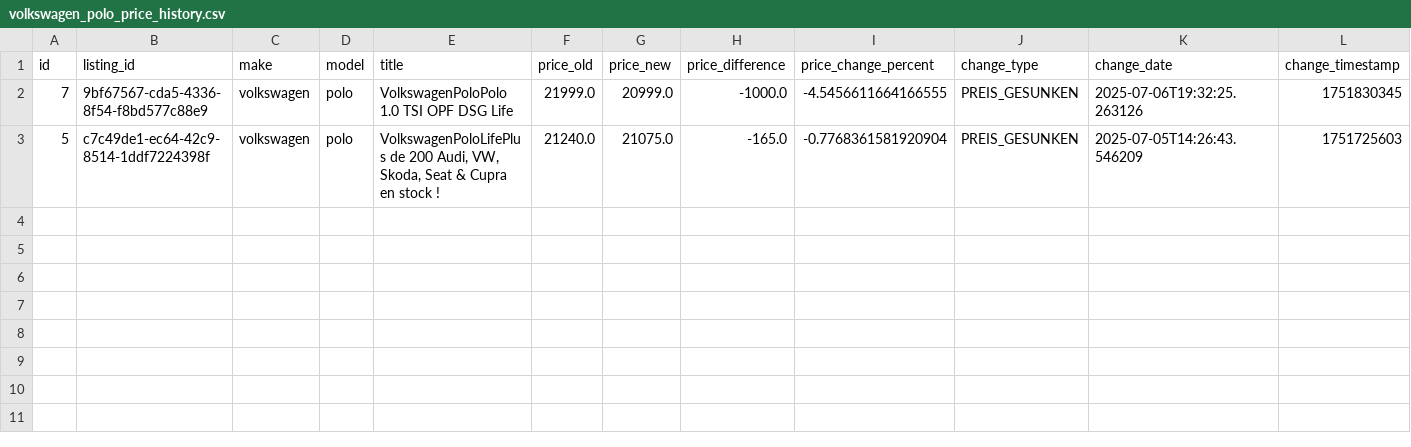
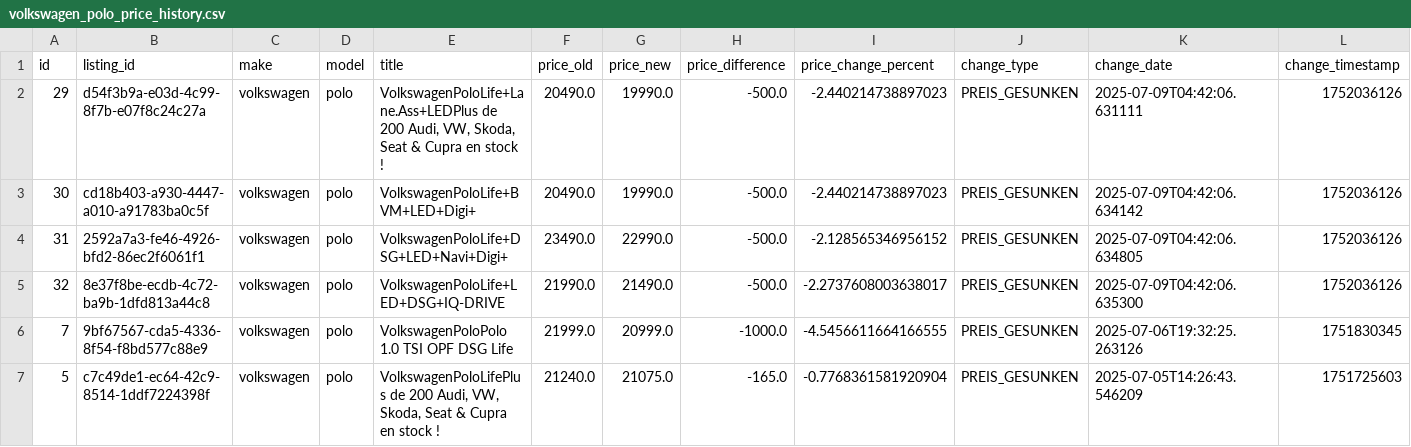
Before and after one commit to masterries/AutoAnalyse, a CSV file: scrapper/data/volkswagen_polo_price_history.csv, drawn as a sheet; only a part is shown; rows hold the shown columns only; the diff names each change by its address in the sheet, - before the commit and + after, or states it on an @@ line.

```diff
--- a/scrapper/data/volkswagen_polo_price_history.csv
+++ b/scrapper/data/volkswagen_polo_price_history.csv
+row 2: 29 | d54f3b9a-e03d-4c99-8f7b-e07f8c24c27a | volkswagen | polo | VolkswagenPoloLife+Lane.Ass+LEDPlus de 200 Audi, VW, Skoda, Seat & Cupra en stock ! | 20490.0 | 19990.0 | -500.0 | -2.440214738897023 | PREIS_GESUNKEN | 2025-07-09T04:42:06.631111 | 1752036126
+row 3: 30 | cd18b403-a930-4447-a010-a91783ba0c5f | volkswagen | polo | VolkswagenPoloLife+BVM+LED+Digi+ | 20490.0 | 19990.0 | -500.0 | -2.440214738897023 | PREIS_GESUNKEN | 2025-07-09T04:42:06.634142 | 1752036126
+row 4: 31 | 2592a7a3-fe46-4926-bfd2-86ec2f6061f1 | volkswagen | polo | VolkswagenPoloLife+DSG+LED+Navi+Digi+ | 23490.0 | 22990.0 | -500.0 | -2.128565346956152 | PREIS_GESUNKEN | 2025-07-09T04:42:06.634805 | 1752036126
+row 5: 32 | 8e37f8be-ecdb-4c72-ba9b-1dfd813a44c8 | volkswagen | polo | VolkswagenPoloLife+LED+DSG+IQ-DRIVE | 21990.0 | 21490.0 | -500.0 | -2.2737608003638017 | PREIS_GESUNKEN | 2025-07-09T04:42:06.635300 | 1752036126
```
Also changed, not shown: scrapper/data/audi_a1_listings.csv, scrapper/data/audi_a3_listings.csv, 43 other files.
